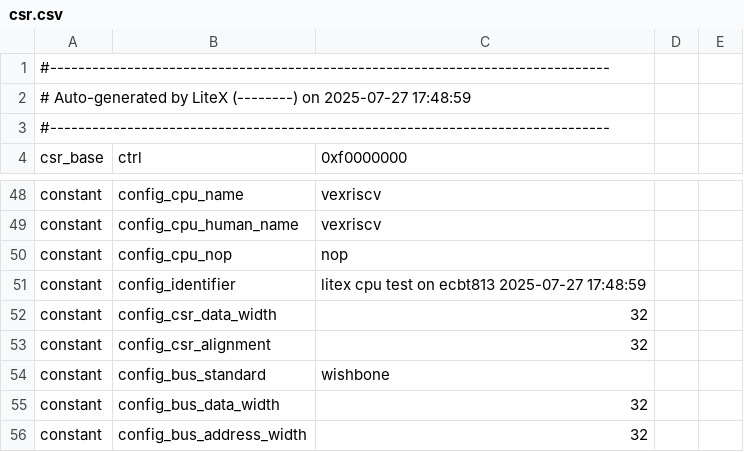
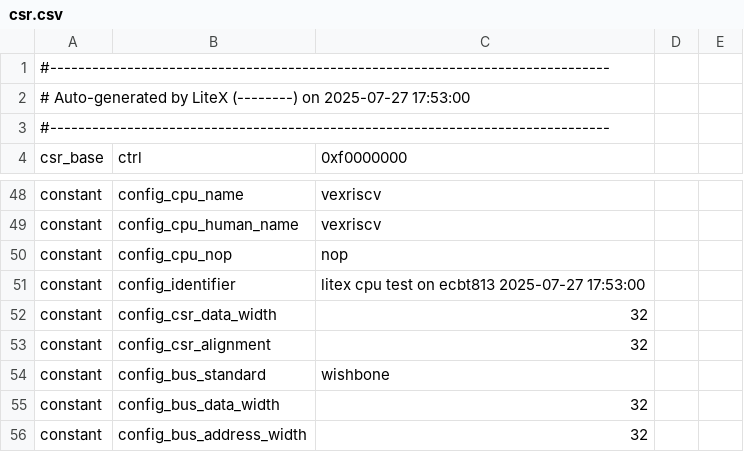
Before and after one commit to mora200217/dalton, a CSV file: csr.csv, drawn as a sheet; only a part is shown, gaps mark what is left out.

```diff
--- a/csr.csv
+++ b/csr.csv
@@ -1,3 +1,3 @@
 #--------------------------------------------------------------------------------
-# Auto-generated by LiteX (--------) on 2025-07-27 17:48:59
+# Auto-generated by LiteX (--------) on 2025-07-27 17:53:00
 #--------------------------------------------------------------------------------
@@ -50,3 +50,3 @@ constant,config_cpu_human_name,vexriscv,,
 constant,config_cpu_nop,nop,,
-constant,config_identifier,litex cpu test on ecbt813 2025-07-27 17:48:59,,
+constant,config_identifier,litex cpu test on ecbt813 2025-07-27 17:53:00,,
 constant,config_csr_data_width,32,,
```
Also changed, not shown: 2 other files.
